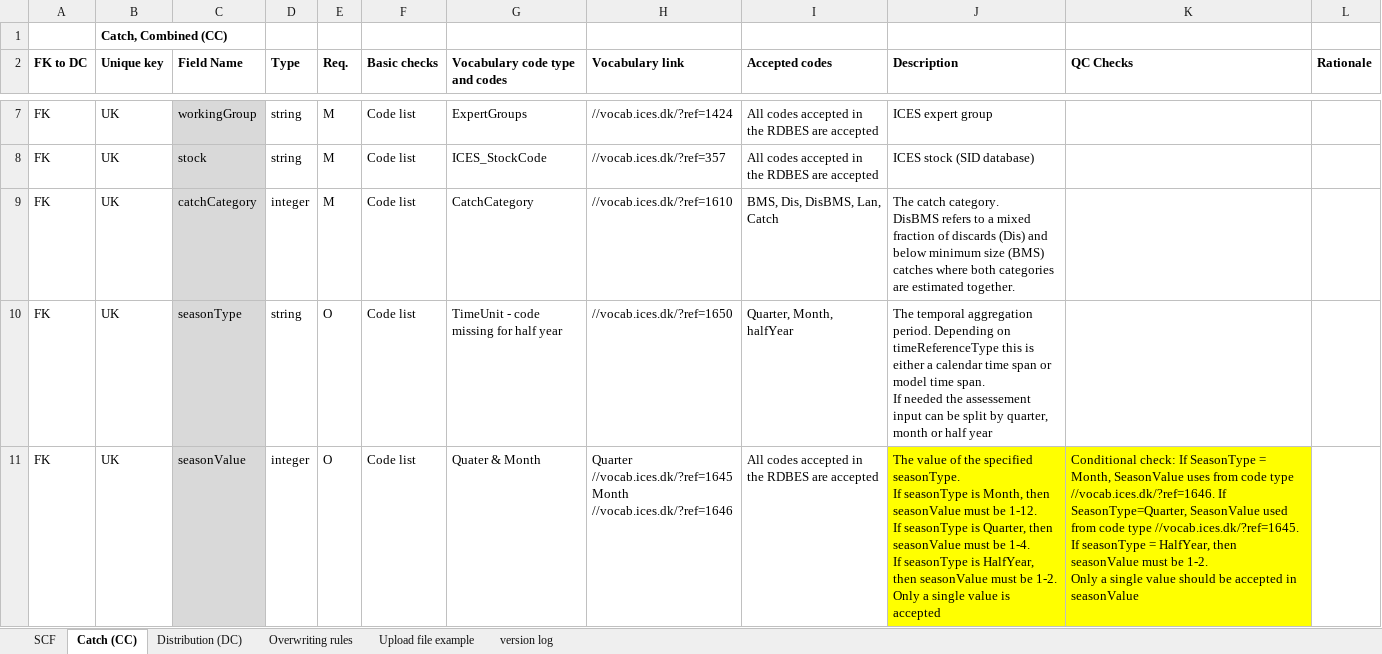
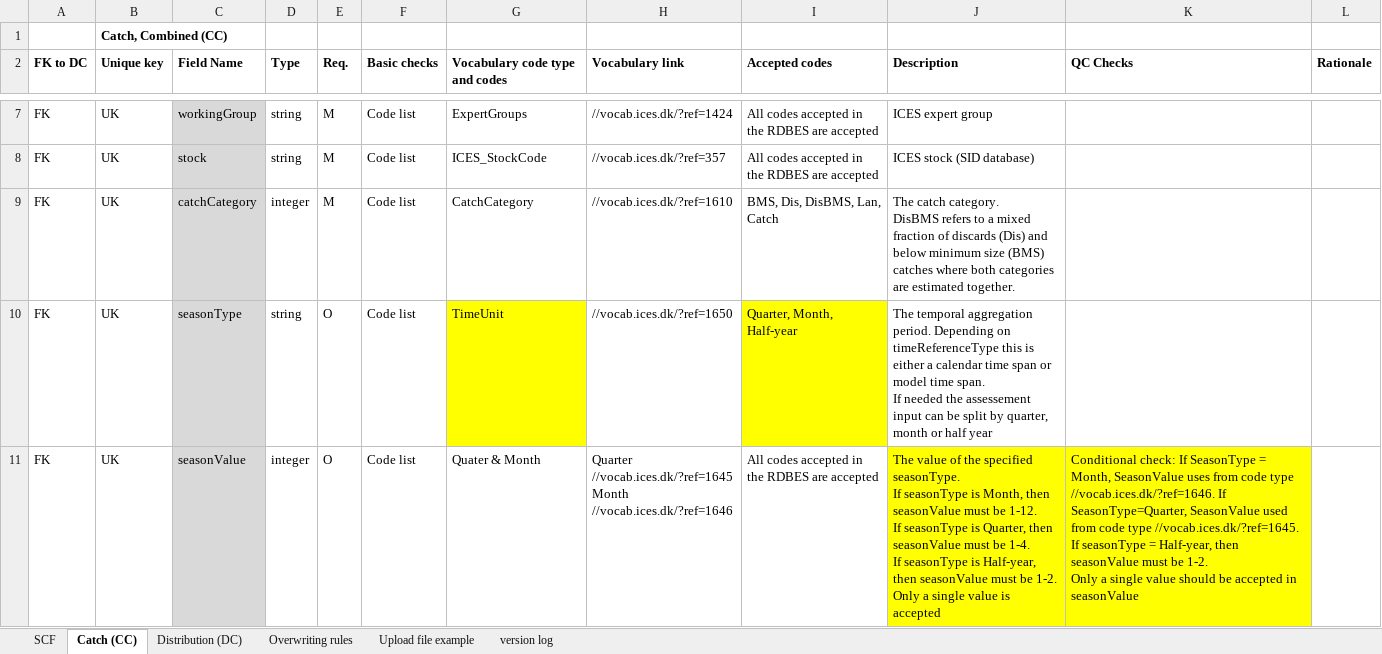
Before and after one commit to ices-tools-dev/RDBESstockCoord, an Excel workbook: WGRDBESstockCoord/format/SCF/SCF_v2.xlsx, sheet Catch (CC), drawn as a sheet; only a part is shown, gaps mark what is left out; values as stored, in another font and other column widths than the file's, no borders; the diff covers the shown part only; the diff names each change by its address in the sheet, - before the commit and + after, or states it on an @@ line.

Commit message:
Updated with new codes and checks

```diff
--- a/WGRDBESstockCoord/format/SCF/SCF_v2.xlsx (sheet Catch (CC))
+++ b/WGRDBESstockCoord/format/SCF/SCF_v2.xlsx (sheet Catch (CC))
-G10 (Vocabulary code type and codes): TimeUnit - code missing for half year
+G10 (Vocabulary code type and codes): TimeUnit
-G10 fill: none
+G10 fill: #FFFF00
-I10 (Accepted codes): Quarter, Month, halfYear
+I10 (Accepted codes): Quarter, Month, Half-year
-I10 fill: none
+I10 fill: #FFFF00
-J11 (Description): …seasonType is HalfYear, then seasonValue…
+J11 (Description): …seasonType is Half-year, then seasonValue…
-K11 (QC Checks): …seasonType = HalfYear, then seasonValue…
+K11 (QC Checks): …seasonType = Half-year, then seasonValue…
```
Also changed, not shown: 4 edited cells and cell formats elsewhere in this sheet, sheet Distribution (DC), WGRDBESstockCoord/format/SCF/Example2_SCF_v2.xlsx.
